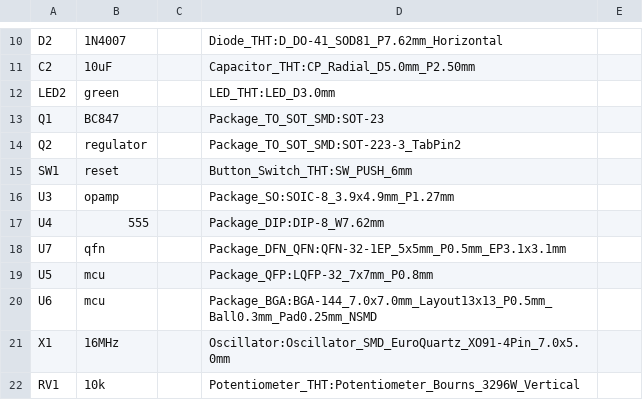
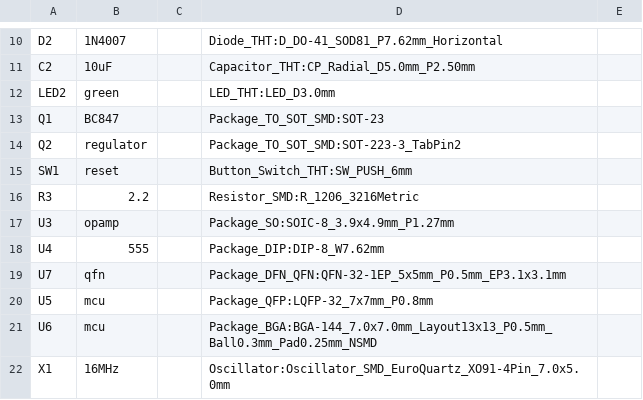
Before and after one commit to typecad/pcb, a CSV file: rd_skeleton/hw/build/rd_skeleton.csv, drawn as a sheet; only a part is shown, gaps mark what is left out; the shorter side is filled out with more unchanged rows; the diff names each change by its address in the sheet, - before the commit and + after, or states it on an @@ line.

Commit message:
rd_skeleton: 1.5A load + power rails for the copper dT view; changeset
- R3 (2.2R) across the 3.3V rail gives the thermal view real current; VCC and
  GND each routed exactly once (duplicate routes laid parallel ground trees
  that confounded the flow/thermal solvers) with powerInfo ratings plus a
  'power' net class (0.55mm) so every segment of the rail is sized
- changeset: copper-dt-view

```diff
--- a/rd_skeleton/hw/build/rd_skeleton.csv
+++ b/rd_skeleton/hw/build/rd_skeleton.csv
+row 16: R3 | 2.2 |  | Resistor_SMD:R_1206_3216Metric
```
Also changed, not shown: 6 other files.
